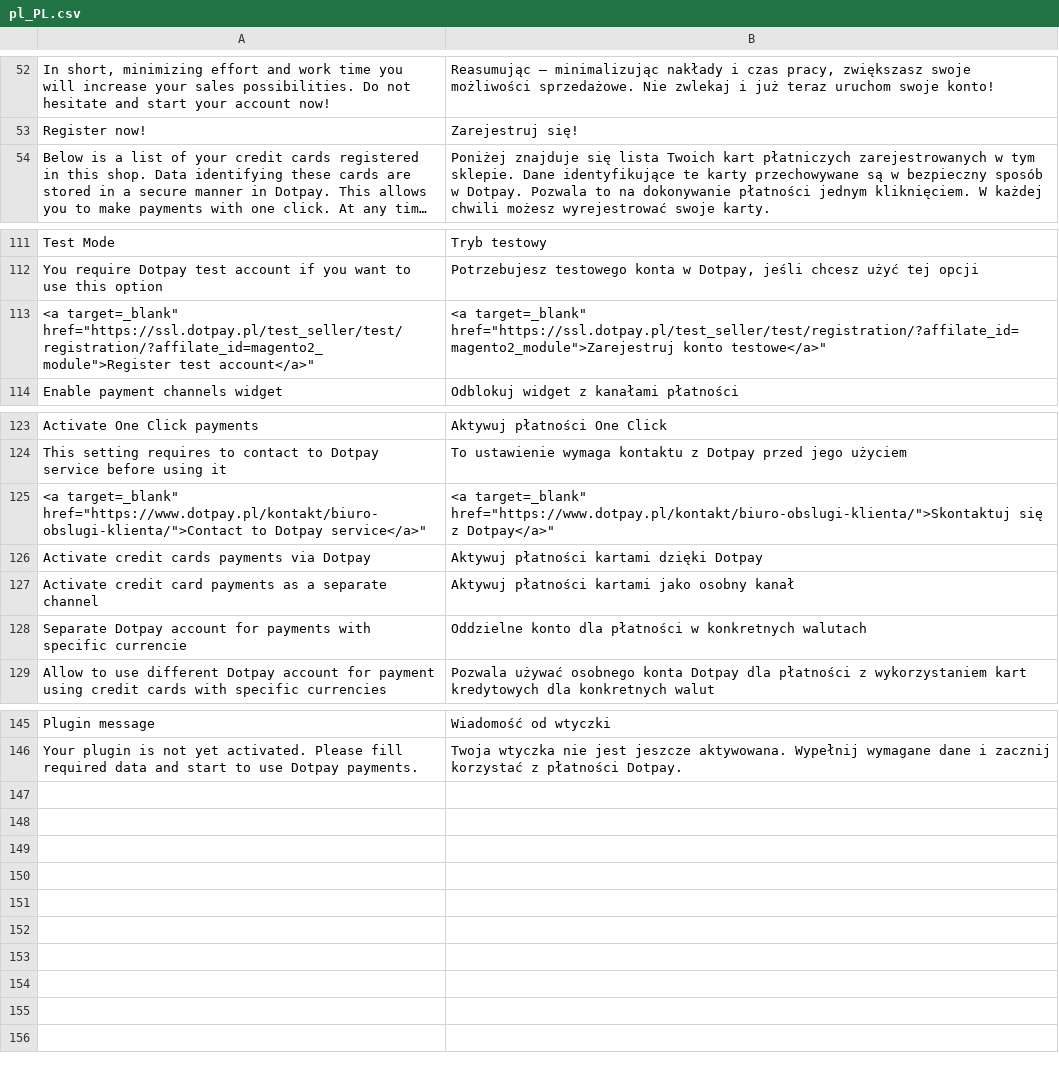
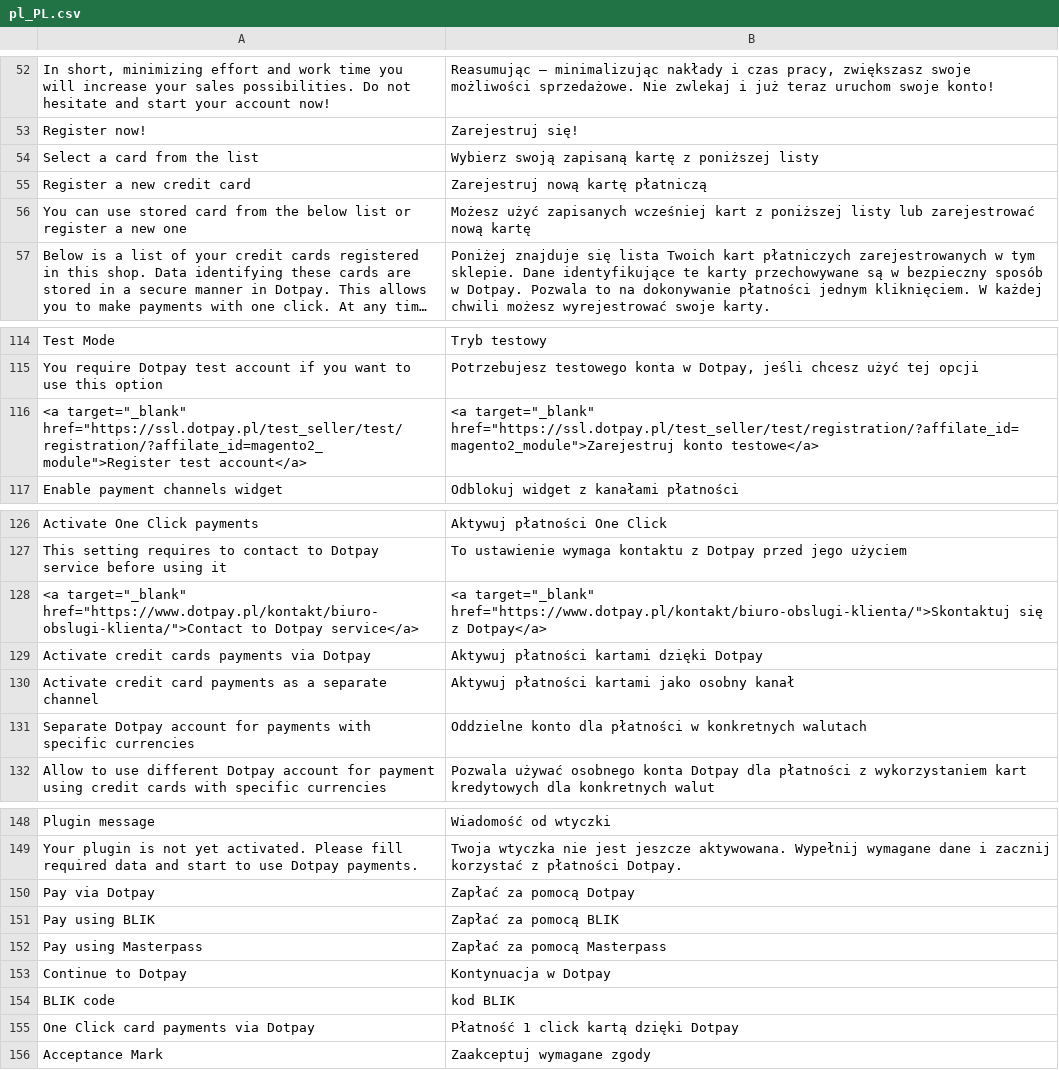
Before and after one commit to dotpay/magento2-payment, a CSV file: i18n/pl_PL.csv, drawn as a sheet; only a part is shown, gaps mark what is left out; long unchanged cells end in …; addresses are those after the commit; the diff names each change by its address in the sheet, - before the commit and + after, or states it on an @@ line.

```diff
--- a/i18n/pl_PL.csv
+++ b/i18n/pl_PL.csv
+row 54: Select a card from the list | Wybierz swoją zapisaną kartę z poniższej listy
+row 55: Register a new credit card | Zarejestruj nową kartę płatniczą
+row 56: You can use stored card from the below list or register a new one | Możesz użyć zapisanych wcześniej kart z poniższej listy lub zarejestrować nową kartę
-A116: <a target=_blank" href="https://ssl.dotpay.pl/test_seller/test/registration/?affilate_id=magento2_module">Register test account</a>"
+A116: <a target="_blank" href="https://ssl.dotpay.pl/test_seller/test/registration/?affilate_id=magento2_module">Register test account</a>
-B116: <a target=_blank" href="https://ssl.dotpay.pl/test_seller/test/registration/?affilate_id=magento2_module">Zarejestruj konto testowe</a>"
+B116: <a target="_blank" href="https://ssl.dotpay.pl/test_seller/test/registration/?affilate_id=magento2_module">Zarejestruj konto testowe</a>
-A128: <a target=_blank" href="https://www.dotpay.pl/kontakt/biuro-obslugi-klienta/">Contact to Dotpay service</a>"
+A128: <a target="_blank" href="https://www.dotpay.pl/kontakt/biuro-obslugi-klienta/">Contact to Dotpay service</a>
-B128: <a target=_blank" href="https://www.dotpay.pl/kontakt/biuro-obslugi-klienta/">Skontaktuj się z Dotpay</a>"
+B128: <a target="_blank" href="https://www.dotpay.pl/kontakt/biuro-obslugi-klienta/">Skontaktuj się z Dotpay</a>
-A131: …with specific currencie
+A131: …with specific currencies
+row 150: Pay via Dotpay | Zapłać za pomocą Dotpay
+row 151: Pay using BLIK | Zapłać za pomocą BLIK
+row 152: Pay using Masterpass | Zapłać za pomocą Masterpass
+row 153: Continue to Dotpay | Kontynuacja w Dotpay
+row 154: BLIK code | kod BLIK
+row 155: One Click card payments via Dotpay | Płatność 1 click kartą dzięki Dotpay
+row 156: Acceptance Mark | Zaakceptuj wymagane zgody
```
Also changed, not shown: 10 other files.
